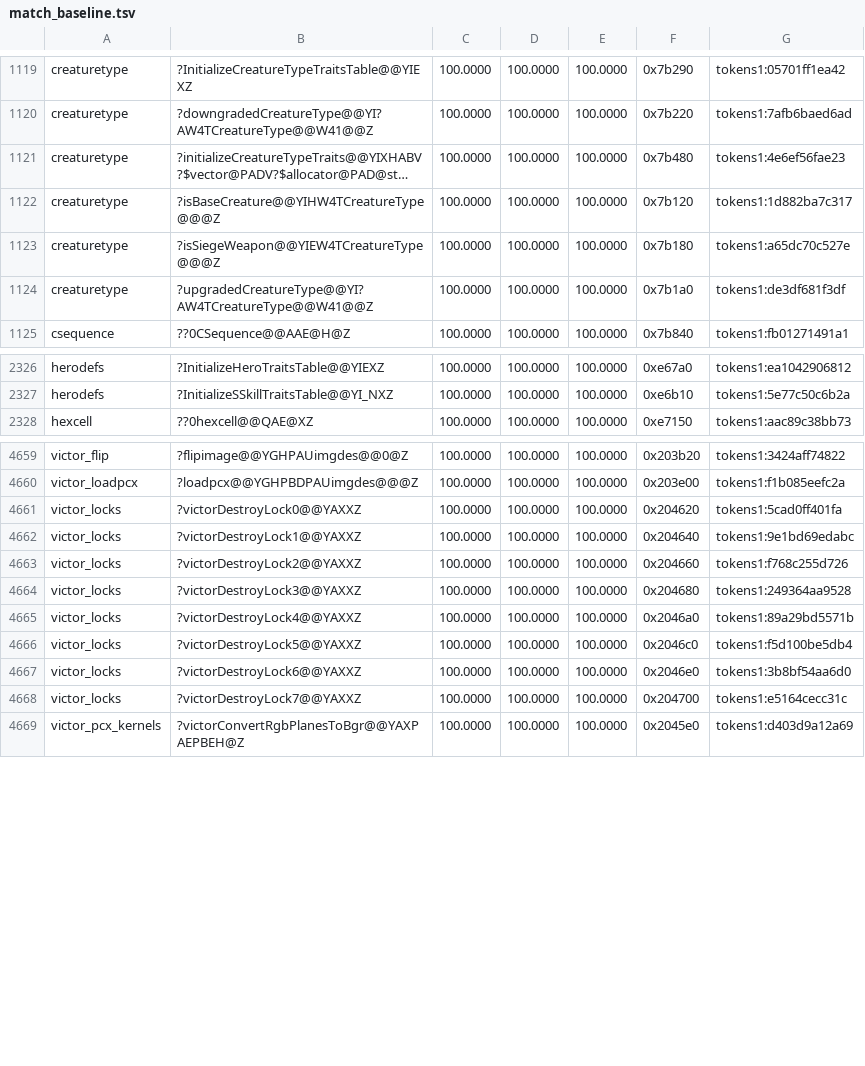
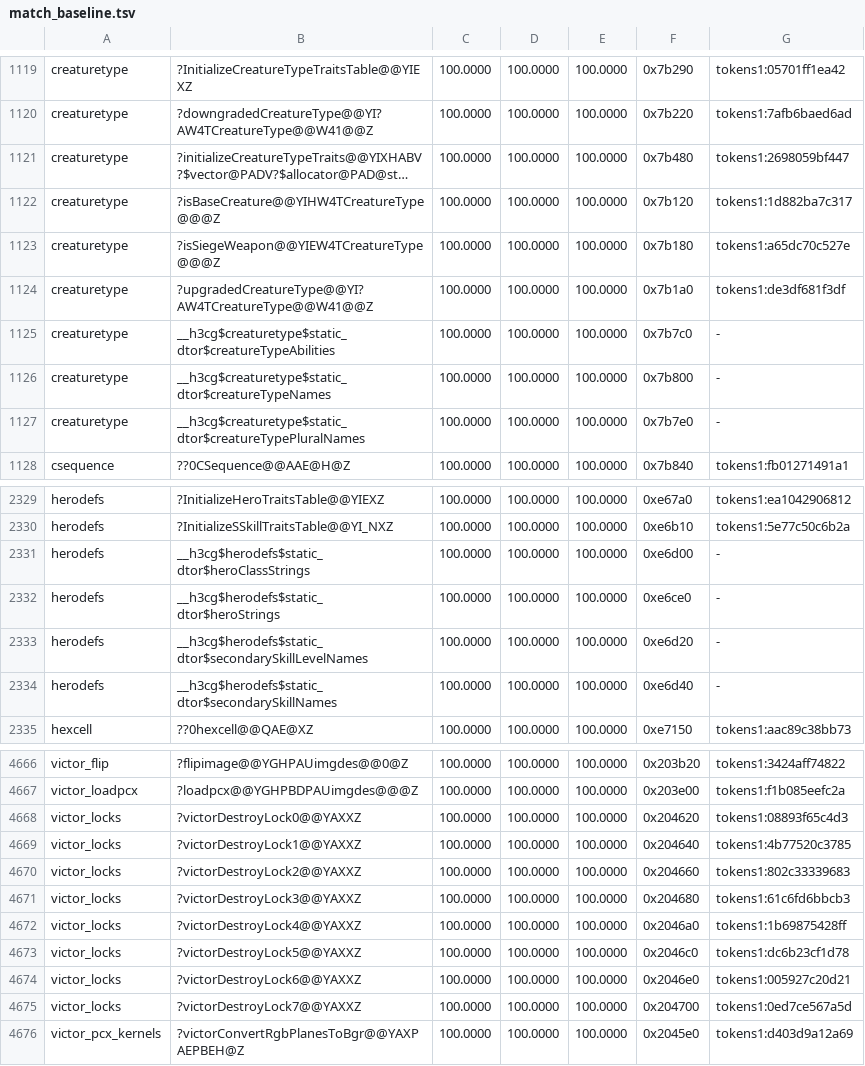
Before and after one commit to philipmendocino/homm3-decomp, a TSV file: config/match_baseline.tsv, drawn as a sheet; only a part is shown, gaps mark what is left out; long unchanged cells end in …; addresses are those after the commit; the diff covers the shown part only; the diff names each change by its address in the sheet, - before the commit and + after, or states it on an @@ line.

```diff
--- a/config/match_baseline.tsv
+++ b/config/match_baseline.tsv
-G1121: tokens1:4e6ef56fae23
+G1121: tokens1:2698059bf447
+row 1125: creaturetype | __h3cg$creaturetype$static_dtor$creatureTypeAbilities | 100.0000 | 100.0000 | 100.0000 | 0x7b7c0 | -
+row 1126: creaturetype | __h3cg$creaturetype$static_dtor$creatureTypeNames | 100.0000 | 100.0000 | 100.0000 | 0x7b800 | -
+row 1127: creaturetype | __h3cg$creaturetype$static_dtor$creatureTypePluralNames | 100.0000 | 100.0000 | 100.0000 | 0x7b7e0 | -
+row 2331: herodefs | __h3cg$herodefs$static_dtor$heroClassStrings | 100.0000 | 100.0000 | 100.0000 | 0xe6d00 | -
+row 2332: herodefs | __h3cg$herodefs$static_dtor$heroStrings | 100.0000 | 100.0000 | 100.0000 | 0xe6ce0 | -
+row 2333: herodefs | __h3cg$herodefs$static_dtor$secondarySkillLevelNames | 100.0000 | 100.0000 | 100.0000 | 0xe6d20 | -
+row 2334: herodefs | __h3cg$herodefs$static_dtor$secondarySkillNames | 100.0000 | 100.0000 | 100.0000 | 0xe6d40 | -
-G4668: tokens1:5cad0ff401fa
+G4668: tokens1:08893f65c4d3
-G4669: tokens1:9e1bd69edabc
+G4669: tokens1:4b77520c3785
-G4670: tokens1:f768c255d726
+G4670: tokens1:802c33339683
-G4671: tokens1:249364aa9528
+G4671: tokens1:61c6fd6bbcb3
-G4672: tokens1:89a29bd5571b
+G4672: tokens1:1b69875428ff
-G4673: tokens1:f5d100be5db4
+G4673: tokens1:dc6b23cf1d78
-G4674: tokens1:3b8bf54aa6d0
+G4674: tokens1:005927c20d21
-G4675: tokens1:e5164cecc31c
+G4675: tokens1:0ed7ce567a5d
```
Also changed, not shown: 13 edited cells elsewhere in this file, config/match_baseline.h3ccmped.tsv, config/retail/h3ccmped/placements.tsv, 4 other files.
